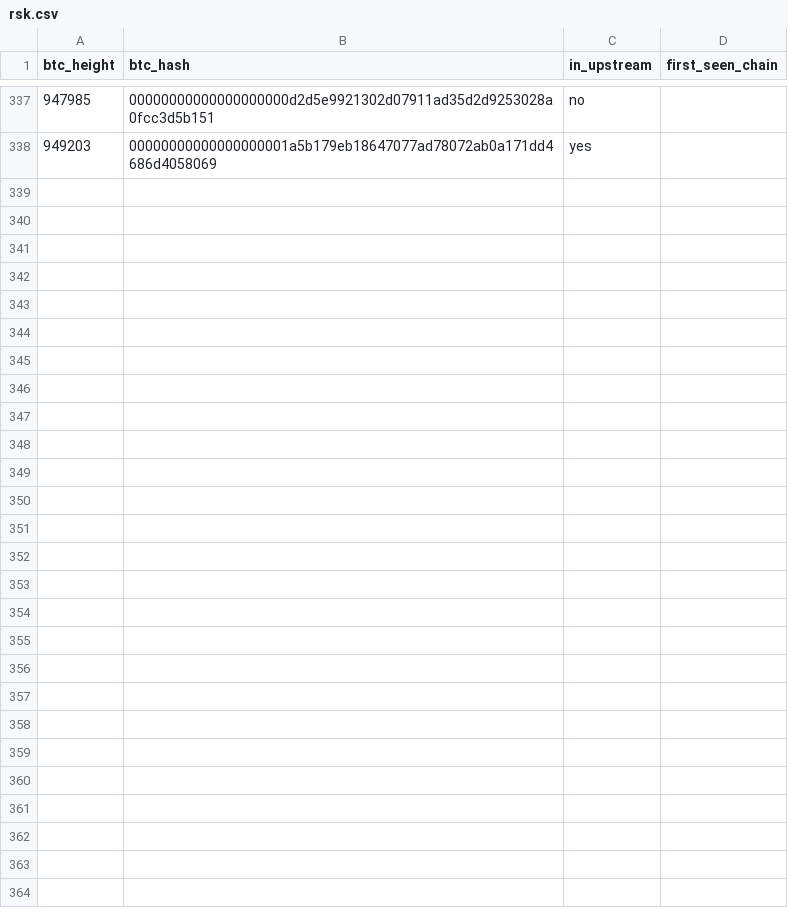
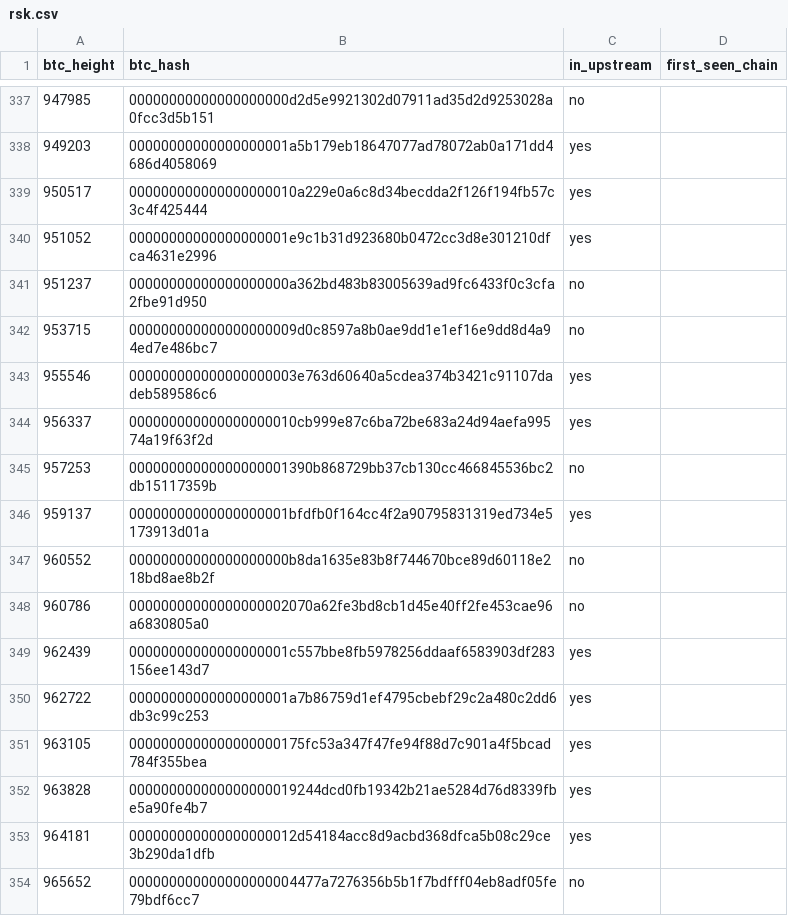
Before and after one commit to deadmanoz/merge-mining-research, a CSV file: results/per-chain-novelty/rsk.csv, drawn as a sheet; only a part is shown, gaps mark what is left out; the diff names each change by its address in the sheet, - before the commit and + after, or states it on an @@ line.

Commit message:
feat(rsk): publish verified height-zero recovery evidence
Publish the sealed RSK recovery projection with 236,073 canonical observations and 353 accepted direct stales, retaining all prior RSK evidence. Update the novelty inputs, accounting and coverage documentation.

Keep externally staged publication metadata rooted at its logical destination. Regenerate the complete Monitor and strict/weak families, including coinbase rendering and Namecoin output alignment with its committed loader.

```diff
--- a/results/per-chain-novelty/rsk.csv
+++ b/results/per-chain-novelty/rsk.csv
+row 339: 950517 | 000000000000000000010a229e0a6c8d34becdda2f126f194fb57c3c4f425444 | yes
+row 340: 951052 | 00000000000000000001e9c1b31d923680b0472cc3d8e301210dfca4631e2996 | yes
+row 341: 951237 | 00000000000000000000a362bd483b83005639ad9fc6433f0c3cfa2fbe91d950 | no
+row 342: 953715 | 000000000000000000009d0c8597a8b0ae9dd1e1ef16e9dd8d4a94ed7e486bc7 | no
+row 343: 955546 | 000000000000000000003e763d60640a5cdea374b3421c91107dadeb589586c6 | yes
+row 344: 956337 | 000000000000000000010cb999e87c6ba72be683a24d94aefa99574a19f63f2d | yes
+row 345: 957253 | 00000000000000000001390b868729bb37cb130cc466845536bc2db15117359b | no
+row 346: 959137 | 00000000000000000001bfdfb0f164cc4f2a90795831319ed734e5173913d01a | yes
+row 347: 960552 | 00000000000000000000b8da1635e83b8f744670bce89d60118e218bd8ae8b2f | no
+row 348: 960786 | 00000000000000000002070a62fe3bd8cb1d45e40ff2fe453cae96a6830805a0 | no
+row 349: 962439 | 00000000000000000001c557bbe8fb5978256ddaaf6583903df283156ee143d7 | yes
+row 350: 962722 | 00000000000000000001a7b86759d1ef4795cbebf29c2a480c2dd6db3c99c253 | yes
+row 351: 963105 | 0000000000000000000175fc53a347f47fe94f88d7c901a4f5bcad784f355bea | yes
+row 352: 963828 | 000000000000000000019244dcd0fb19342b21ae5284d76d8339fbe5a90fe4b7 | yes
+row 353: 964181 | 000000000000000000012d54184acc8d9acbd368dfca5b08c29ce3b290da1dfb | yes
+row 354: 965652 | 000000000000000000004477a7276356b5b1f7bdfff04eb8adf05fe79bdf6cc7 | no
```
Also changed, not shown: data/new_stale_blocks_for_upstream.csv, results/monitor-evidence/monitor-evidence-counts.csv, 50 other files.
